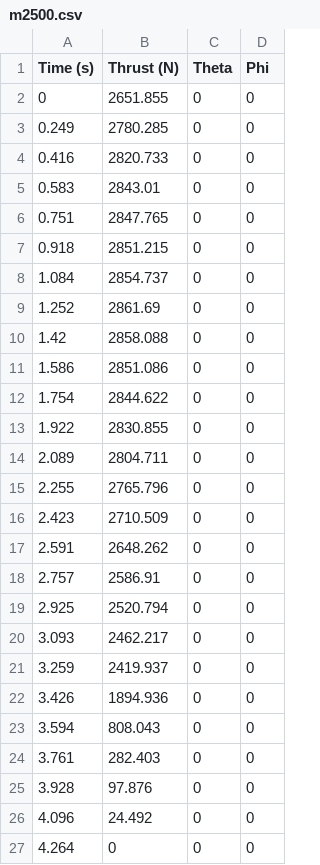
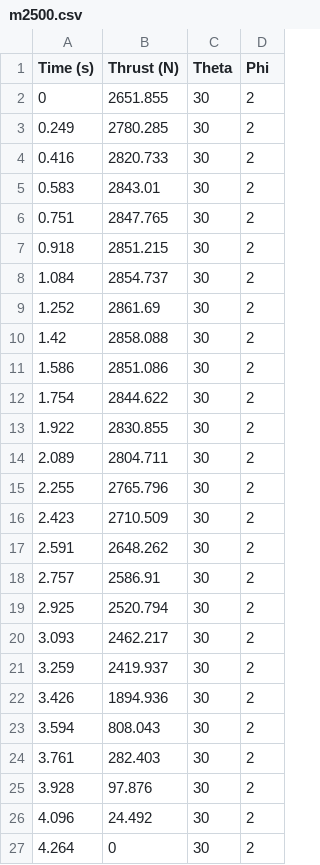
Before and after one commit to ISSUIUC/TARS-Controls, a CSV file: Simulation/6DOF_RK4/LookUp/m2500.csv, drawn as a sheet.

```diff
--- a/Simulation/6DOF_RK4/LookUp/m2500.csv
+++ b/Simulation/6DOF_RK4/LookUp/m2500.csv
@@ -1,27 +1,27 @@
 Time (s),Thrust (N),Theta,Phi
-0,2651.855,0,0
-0.249,2780.285,0,0
-0.416,2820.733,0,0
-0.583,2843.01,0,0
-0.751,2847.765,0,0
-0.918,2851.215,0,0
-1.084,2854.737,0,0
-1.252,2861.69,0,0
-1.42,2858.088,0,0
-1.586,2851.086,0,0
-1.754,2844.622,0,0
-1.922,2830.855,0,0
-2.089,2804.711,0,0
-2.255,2765.796,0,0
-2.423,2710.509,0,0
-2.591,2648.262,0,0
-2.757,2586.91,0,0
-2.925,2520.794,0,0
-3.093,2462.217,0,0
-3.259,2419.937,0,0
-3.426,1894.936,0,0
-3.594,808.043,0,0
-3.761,282.403,0,0
-3.928,97.876,0,0
-4.096,24.492,0,0
-4.264,0,0,0
+0,2651.855,30,2
+0.249,2780.285,30,2
+0.416,2820.733,30,2
+0.583,2843.01,30,2
+0.751,2847.765,30,2
+0.918,2851.215,30,2
+1.084,2854.737,30,2
+1.252,2861.69,30,2
+1.42,2858.088,30,2
+1.586,2851.086,30,2
+1.754,2844.622,30,2
+1.922,2830.855,30,2
+2.089,2804.711,30,2
+2.255,2765.796,30,2
+2.423,2710.509,30,2
+2.591,2648.262,30,2
+2.757,2586.91,30,2
+2.925,2520.794,30,2
+3.093,2462.217,30,2
+3.259,2419.937,30,2
+3.426,1894.936,30,2
+3.594,808.043,30,2
+3.761,282.403,30,2
+3.928,97.876,30,2
+4.096,24.492,30,2
+4.264,0,30,2
```
Also changed, not shown: 3 other files.
